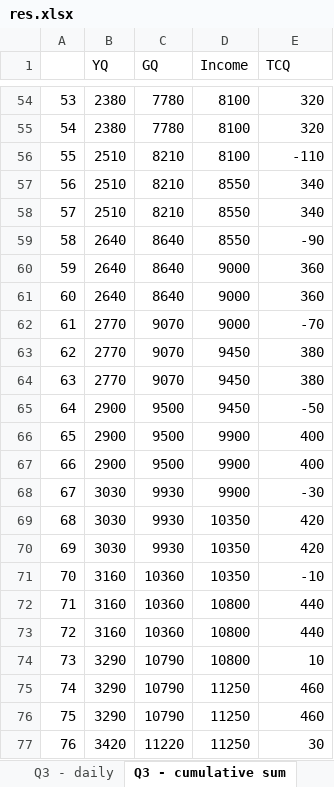
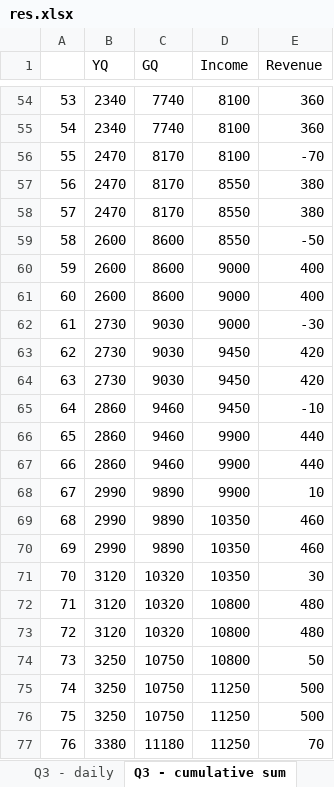
Before and after one commit to sagie-ro/finalProject, an Excel workbook: res.xlsx, sheet Q3 - cumulative sum, drawn as a sheet; only a part is shown, gaps mark what is left out; values as stored, in another font and other column widths than the file's, no borders; the diff covers the shown part only; the diff names each change by its address in the sheet, - before the commit and + after, or states it on an @@ line.

```diff
--- a/res.xlsx (sheet Q3 - cumulative sum)
+++ b/res.xlsx (sheet Q3 - cumulative sum)
-E1: TCQ
+E1: Revenue
-B54:B55 (YQ): 2380
+B54:B55 (YQ): 2340
-C54:C55 (GQ): 7780
+C54:C55 (GQ): 7740
-E54:E55 (Revenue): 320
+E54:E55 (Revenue): 360
-B56:B58 (YQ): 2510
+B56:B58 (YQ): 2470
-C56:C58 (GQ): 8210
+C56:C58 (GQ): 8170
-E56 (Revenue): -110
+E56 (Revenue): -70
-E57:E58 (Revenue): 340
+E57:E58 (Revenue): 380
-B59:B61 (YQ): 2640
+B59:B61 (YQ): 2600
-C59:C61 (GQ): 8640
+C59:C61 (GQ): 8600
-E59 (Revenue): -90
+E59 (Revenue): -50
-E60:E61 (Revenue): 360
+E60:E61 (Revenue): 400
-B62:B64 (YQ): 2770
+B62:B64 (YQ): 2730
-C62:C64 (GQ): 9070
+C62:C64 (GQ): 9030
-E62 (Revenue): -70
+E62 (Revenue): -30
-E63:E64 (Revenue): 380
+E63:E64 (Revenue): 420
-B65:B67 (YQ): 2900
+B65:B67 (YQ): 2860
-C65:C67 (GQ): 9500
+C65:C67 (GQ): 9460
-E65 (Revenue): -50
+E65 (Revenue): -10
-E66:E67 (Revenue): 400
+E66:E67 (Revenue): 440
-B68:B70 (YQ): 3030
+B68:B70 (YQ): 2990
-C68:C70 (GQ): 9930
+C68:C70 (GQ): 9890
-E68 (Revenue): -30
+E68 (Revenue): 10
-E69:E70 (Revenue): 420
+E69:E70 (Revenue): 460
-B71:B73 (YQ): 3160
+B71:B73 (YQ): 3120
-C71:C73 (GQ): 10360
+C71:C73 (GQ): 10320
-E71 (Revenue): -10
+E71 (Revenue): 30
-E72:E73 (Revenue): 440
+E72:E73 (Revenue): 480
-B74:B76 (YQ): 3290
+B74:B76 (YQ): 3250
-C74:C76 (GQ): 10790
+C74:C76 (GQ): 10750
-E74 (Revenue): 10
+E74 (Revenue): 50
-E75:E76 (Revenue): 460
+E75:E76 (Revenue): 500
-B77 (YQ): 3420
+B77 (YQ): 3380
-C77 (GQ): 11220
+C77 (GQ): 11180
-E77 (Revenue): 30
+E77 (Revenue): 70
```
Also changed, not shown: 977 edited cells elsewhere in this sheet, sheet Q0 - daily, sheet Q7 - daily, sheet Q6 - daily, sheet Q1 - daily, sheet Q2 - daily, sheet Q5 - daily, 9 more sheets, other sheet tabs, 2 other files.
